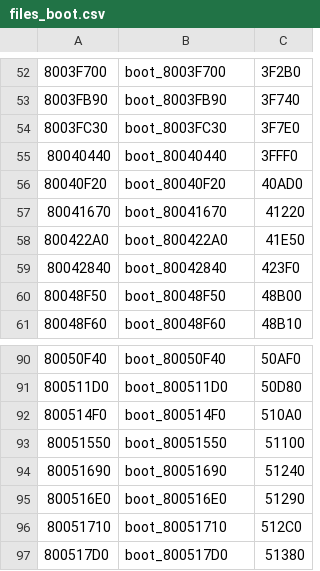
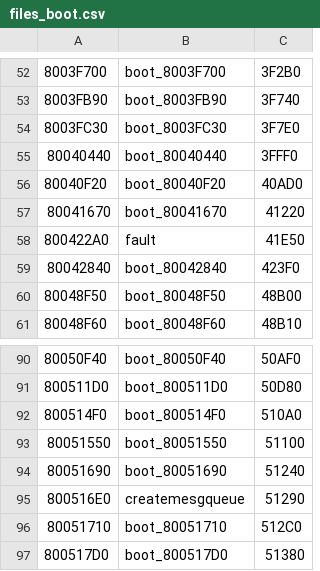
Before and after one commit to Decompollaborate/hypdisasm, a CSV file: tables/usa/files_boot.csv, drawn as a sheet; only a part is shown, gaps mark what is left out.

```diff
--- a/tables/usa/files_boot.csv
+++ b/tables/usa/files_boot.csv
@@ -57,3 +57,3 @@
 80041670,boot_80041670,41220
-800422A0,boot_800422A0,41E50
+800422A0,fault,41E50
 80042840,boot_80042840,423F0
@@ -94,3 +94,3 @@
 80051690,boot_80051690,51240
-800516E0,boot_800516E0,51290
+800516E0,createmesgqueue,51290
 80051710,boot_80051710,512C0
```
Also changed, not shown: tables/usa/functions.csv, 15 other files.
